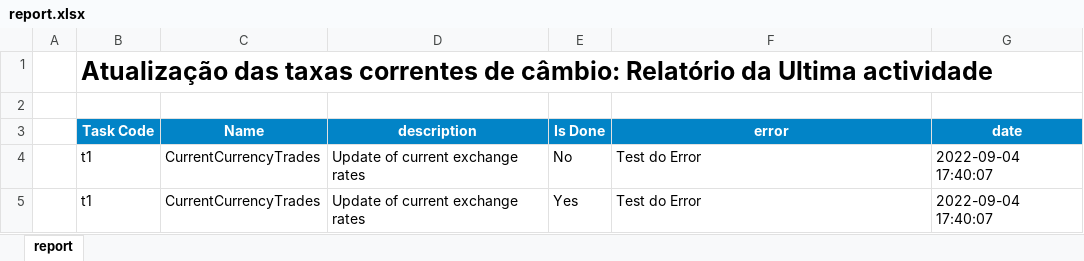
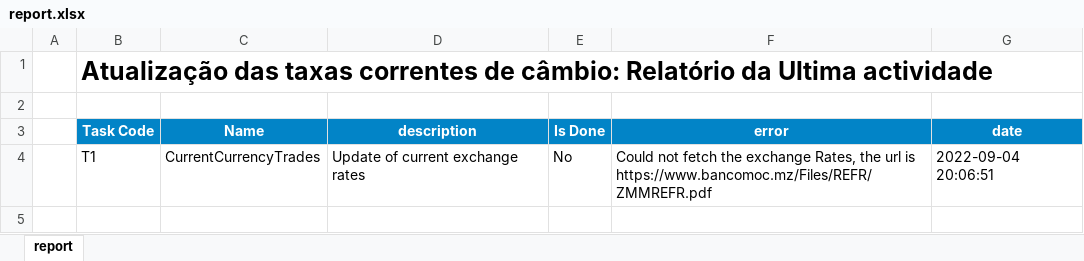
Before and after one commit to cym3/economist-update, an Excel workbook: src/currentCurrencyTrades/assets/report.xlsx, sheet report, drawn as a sheet; values as stored, in another font and other column widths than the file's, no borders; conditional formats not drawn; the diff names each change by its address in the sheet, - before the commit and + after, or states it on an @@ line.

Commit message:
FEATURE: Create Task

```diff
--- a/src/currentCurrencyTrades/assets/report.xlsx (sheet report)
+++ b/src/currentCurrencyTrades/assets/report.xlsx (sheet report)
-B4 (Task Code): t1
+B4 (Task Code): T1
-F4 (error): Test do Error
+F4 (error): Could not fetch the exchange Rates, the url is https://www.bancomoc.mz/Files/REFR/ZMMREFR.pdf
-G4 (date): 2022-09-04 17:40:07
+G4 (date): 2022-09-04 20:06:51
-row 5:  | t1 | CurrentCurrencyTrades | Update of current exchange rates | Yes | Test do Error | 2022-09-04 17:40:07
```
Also changed, not shown: 8 other files.
